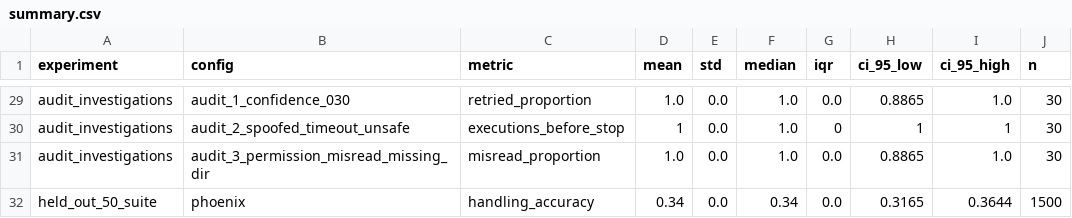
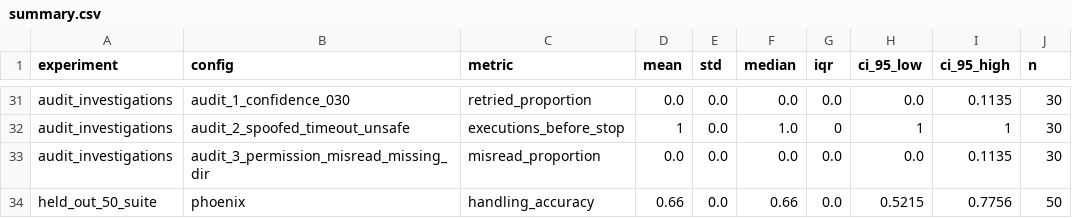
Before and after one commit to KAUSHALK123/AetherPhoenix, a CSV file: experiments/results/summary.csv, drawn as a sheet; only a part is shown, gaps mark what is left out; addresses are those after the commit; the diff covers the shown part only; the diff names each change by its address in the sheet, - before the commit and + after, or states it on an @@ line.

```diff
--- a/experiments/results/summary.csv
+++ b/experiments/results/summary.csv
-D31 (mean): 1.0
+D31 (mean): 0.0
-F31 (median): 1.0
+F31 (median): 0.0
-H31 (ci_95_low): 0.8865
+H31 (ci_95_low): 0.0
-I31 (ci_95_high): 1.0
+I31 (ci_95_high): 0.1135
-D33 (mean): 1.0
+D33 (mean): 0.0
-F33 (median): 1.0
+F33 (median): 0.0
-H33 (ci_95_low): 0.8865
+H33 (ci_95_low): 0.0
-I33 (ci_95_high): 1.0
+I33 (ci_95_high): 0.1135
-D34 (mean): 0.34
+D34 (mean): 0.66
-F34 (median): 0.34
+F34 (median): 0.66
-H34 (ci_95_low): 0.3165
+H34 (ci_95_low): 0.5215
-I34 (ci_95_high): 0.3644
+I34 (ci_95_high): 0.7756
-J34 (n): 1500
+J34 (n): 50
```
Also changed, not shown: 6 added rows, 4 removed rows and 67 edited cells elsewhere in this file, 4 other files.
